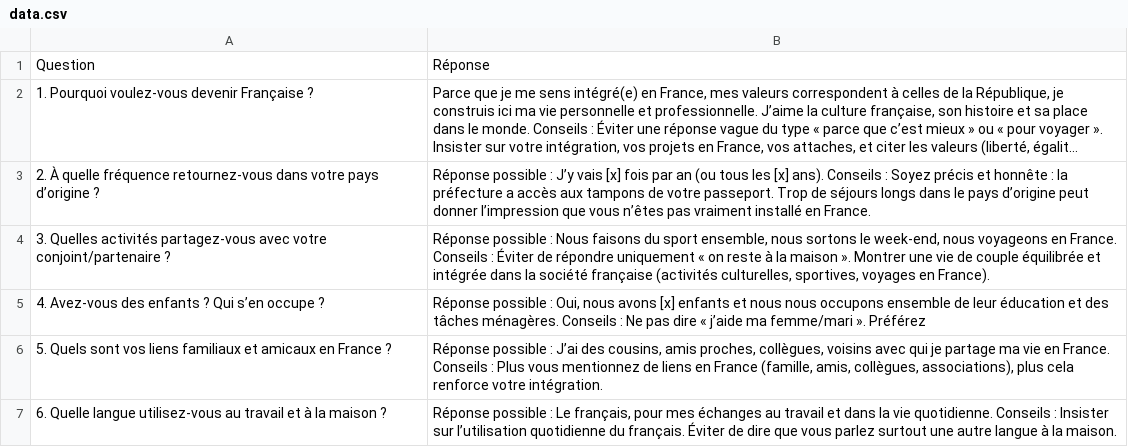
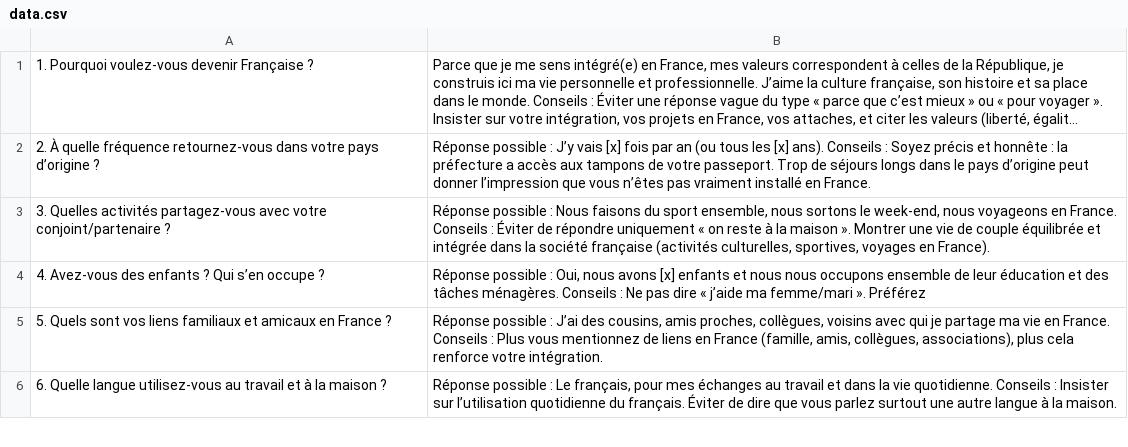
Before and after one commit to 24tiy/albinyok-flashcards, a CSV file: data.csv, drawn as a sheet; only a part is shown; long unchanged cells end in …; the diff names each change by its address in the sheet, - before the commit and + after, or states it on an @@ line.

Commit message:
Update data.csv

```diff
--- a/data.csv
+++ b/data.csv
-row 1: Question | Réponse
```
